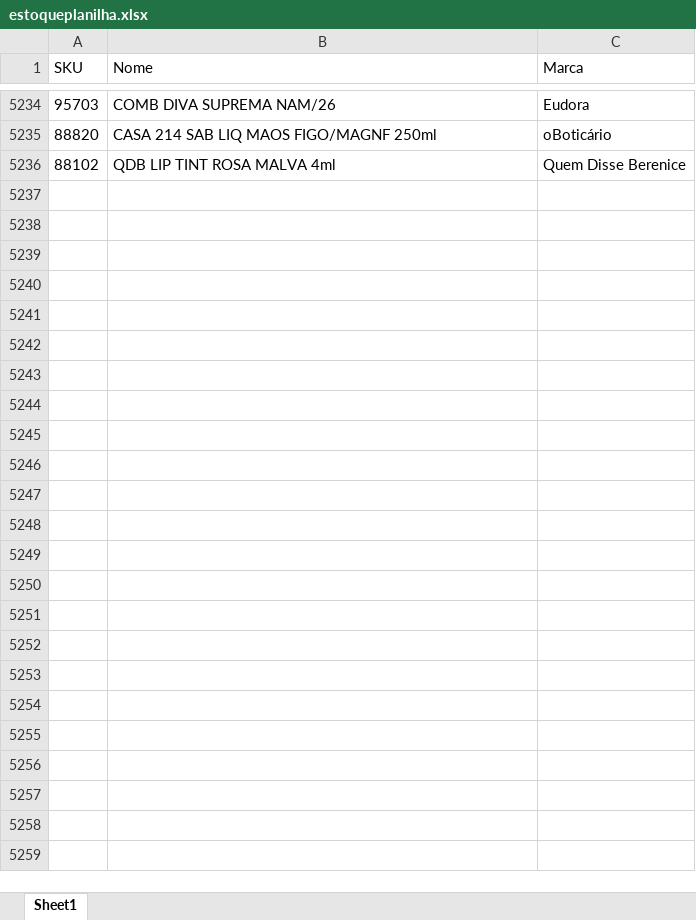
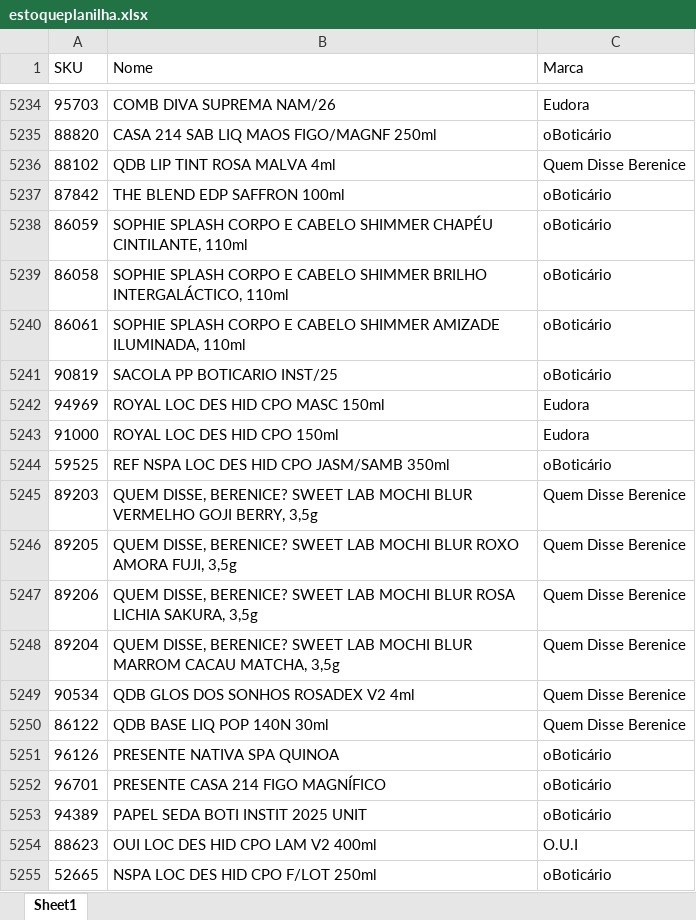
Before and after one commit to alcinadadosti-worspace/AtivosEMultimarcas, an Excel workbook: data/estoqueplanilha.xlsx, sheet Sheet1, drawn as a sheet; only a part is shown, gaps mark what is left out; values as stored, in another font and other column widths than the file's, no borders; table styles not drawn; the diff covers the shown part only; the diff names each change by its address in the sheet, - before the commit and + after, or states it on an @@ line.

```diff
--- a/data/estoqueplanilha.xlsx (sheet Sheet1)
+++ b/data/estoqueplanilha.xlsx (sheet Sheet1)
+row 5237: 87842 | THE BLEND EDP SAFFRON 100ml | oBoticário
+row 5238: 86059 | SOPHIE SPLASH CORPO E CABELO SHIMMER CHAPÉU CINTILANTE, 110ml | oBoticário
+row 5239: 86058 | SOPHIE SPLASH CORPO E CABELO SHIMMER BRILHO INTERGALÁCTICO, 110ml | oBoticário
+row 5240: 86061 | SOPHIE SPLASH CORPO E CABELO SHIMMER AMIZADE ILUMINADA, 110ml | oBoticário
+row 5241: 90819 | SACOLA PP BOTICARIO INST/25 | oBoticário
+row 5242: 94969 | ROYAL LOC DES HID CPO MASC 150ml | Eudora
+row 5243: 91000 | ROYAL LOC DES HID CPO 150ml | Eudora
+row 5244: 59525 | REF NSPA LOC DES HID CPO JASM/SAMB 350ml | oBoticário
+row 5245: 89203 | QUEM DISSE, BERENICE? SWEET LAB MOCHI BLUR VERMELHO GOJI BERRY, 3,5g | Quem Disse Berenice
+row 5246: 89205 | QUEM DISSE, BERENICE? SWEET LAB MOCHI BLUR ROXO AMORA FUJI, 3,5g | Quem Disse Berenice
+row 5247: 89206 | QUEM DISSE, BERENICE? SWEET LAB MOCHI BLUR ROSA LICHIA SAKURA, 3,5g | Quem Disse Berenice
+row 5248: 89204 | QUEM DISSE, BERENICE? SWEET LAB MOCHI BLUR MARROM CACAU MATCHA, 3,5g | Quem Disse Berenice
+row 5249: 90534 | QDB GLOS DOS SONHOS ROSADEX V2 4ml | Quem Disse Berenice
+row 5250: 86122 | QDB BASE LIQ POP 140N 30ml | Quem Disse Berenice
+row 5251: 96126 | PRESENTE NATIVA SPA QUINOA | oBoticário
+row 5252: 96701 | PRESENTE CASA 214 FIGO MAGNÍFICO | oBoticário
+row 5253: 94389 | PAPEL SEDA BOTI INSTIT 2025 UNIT | oBoticário
+row 5254: 88623 | OUI LOC DES HID CPO LAM V2 400ml | O.U.I
+row 5255: 52665 | NSPA LOC DES HID CPO F/LOT 250ml | oBoticário
```
Also changed, not shown: 81 added rows and 23 edited cells elsewhere in this sheet, data/make_iaf.xlsx, 6 other files.
